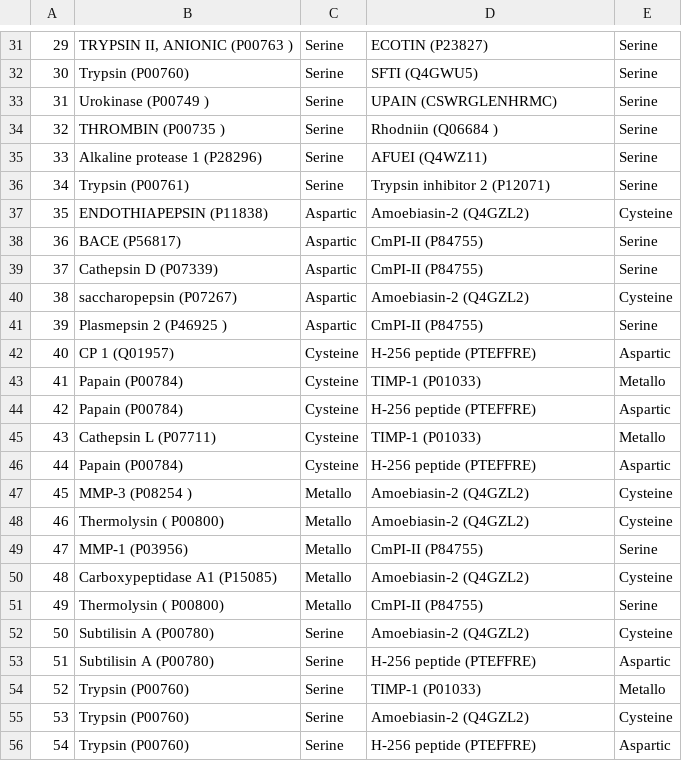
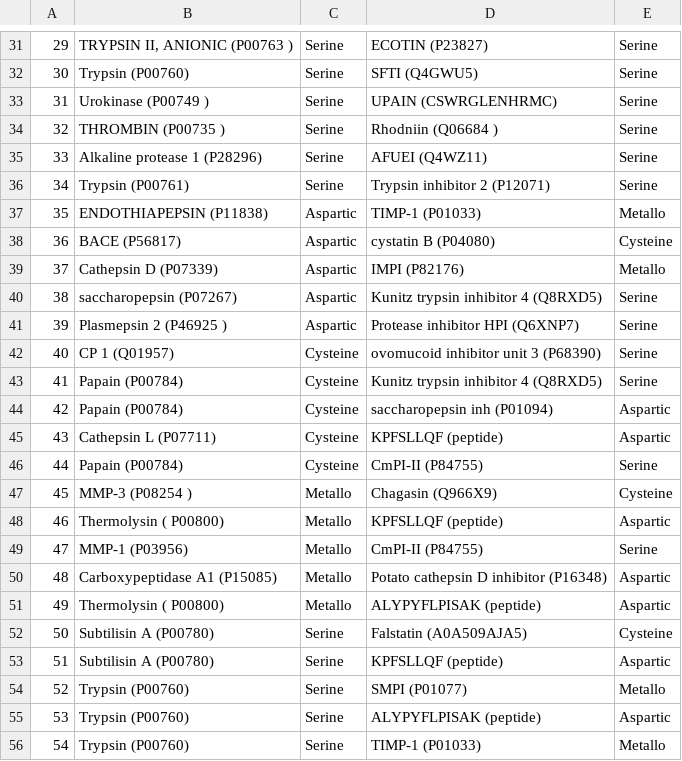
Before and after one commit to HamSlice7/PPI-Pipeline, a CSV file: validation/df_validation_final.csv, drawn as a sheet; only a part is shown, gaps mark what is left out.

Commit message:
updating validation_data.py to ensure there are no duplicate peptidase-inhibitor complexes in the negative data

```diff
--- a/validation/df_validation_final.csv
+++ b/validation/df_validation_final.csv
@@ -36,21 +36,21 @@
 34,Trypsin (P00761),Serine,Trypsin inhibitor 2 (P12071),Serine
-35,ENDOTHIAPEPSIN (P11838),Aspartic,Amoebiasin-2 (Q4GZL2),Cysteine
-36,BACE (P56817),Aspartic,CmPI-II (P84755),Serine
-37,Cathepsin D (P07339),Aspartic,CmPI-II (P84755),Serine
-38,saccharopepsin (P07267),Aspartic,Amoebiasin-2 (Q4GZL2),Cysteine
-39,Plasmepsin 2 (P46925 ),Aspartic,CmPI-II (P84755),Serine
-40,CP 1 (Q01957),Cysteine ,H-256 peptide (PTEFFRE),Aspartic
-41,Papain (P00784),Cysteine ,TIMP-1 (P01033),Metallo
-42,Papain (P00784),Cysteine ,H-256 peptide (PTEFFRE),Aspartic
-43,Cathepsin L  (P07711),Cysteine ,TIMP-1 (P01033),Metallo
-44,Papain (P00784),Cysteine ,H-256 peptide (PTEFFRE),Aspartic
-45,MMP-3 (P08254 ),Metallo,Amoebiasin-2 (Q4GZL2),Cysteine
-46,Thermolysin ( P00800),Metallo,Amoebiasin-2 (Q4GZL2),Cysteine
+35,ENDOTHIAPEPSIN (P11838),Aspartic,TIMP-1 (P01033),Metallo
+36,BACE (P56817),Aspartic,cystatin B (P04080),Cysteine
+37,Cathepsin D (P07339),Aspartic,IMPI (P82176),Metallo
+38,saccharopepsin (P07267),Aspartic,Kunitz trypsin inhibitor 4 (Q8RXD5),Serine
+39,Plasmepsin 2 (P46925 ),Aspartic,Protease inhibitor HPI (Q6XNP7),Serine
+40,CP 1 (Q01957),Cysteine ,ovomucoid inhibitor unit 3 (P68390),Serine
+41,Papain (P00784),Cysteine ,Kunitz trypsin inhibitor 4 (Q8RXD5),Serine
+42,Papain (P00784),Cysteine ,saccharopepsin inh (P01094),Aspartic
+43,Cathepsin L  (P07711),Cysteine ,KPFSLLQF (peptide),Aspartic
+44,Papain (P00784),Cysteine ,CmPI-II (P84755),Serine
+45,MMP-3 (P08254 ),Metallo,Chagasin (Q966X9),Cysteine
+46,Thermolysin ( P00800),Metallo,KPFSLLQF (peptide),Aspartic
 47,MMP-1 (P03956),Metallo,CmPI-II (P84755),Serine
-48,Carboxypeptidase A1 (P15085),Metallo,Amoebiasin-2 (Q4GZL2),Cysteine
-49,Thermolysin ( P00800),Metallo,CmPI-II (P84755),Serine
-50,Subtilisin A (P00780),Serine,Amoebiasin-2 (Q4GZL2),Cysteine
-51,Subtilisin A (P00780),Serine,H-256 peptide (PTEFFRE),Aspartic
-52,Trypsin (P00760),Serine,TIMP-1 (P01033),Metallo
-53,Trypsin (P00760),Serine,Amoebiasin-2 (Q4GZL2),Cysteine
-54,Trypsin (P00760),Serine,H-256 peptide (PTEFFRE),Aspartic
+48,Carboxypeptidase A1 (P15085),Metallo,Potato cathepsin D inhibitor (P16348),Aspartic
+49,Thermolysin ( P00800),Metallo,ALYPYFLPISAK (peptide),Aspartic
+50,Subtilisin A (P00780),Serine,Falstatin (A0A509AJA5),Cysteine
+51,Subtilisin A (P00780),Serine,KPFSLLQF (peptide),Aspartic
+52,Trypsin (P00760),Serine,SMPI (P01077),Metallo
+53,Trypsin (P00760),Serine,ALYPYFLPISAK (peptide),Aspartic
+54,Trypsin (P00760),Serine,TIMP-1 (P01033),Metallo
```
Also changed, not shown: 1 other file.
